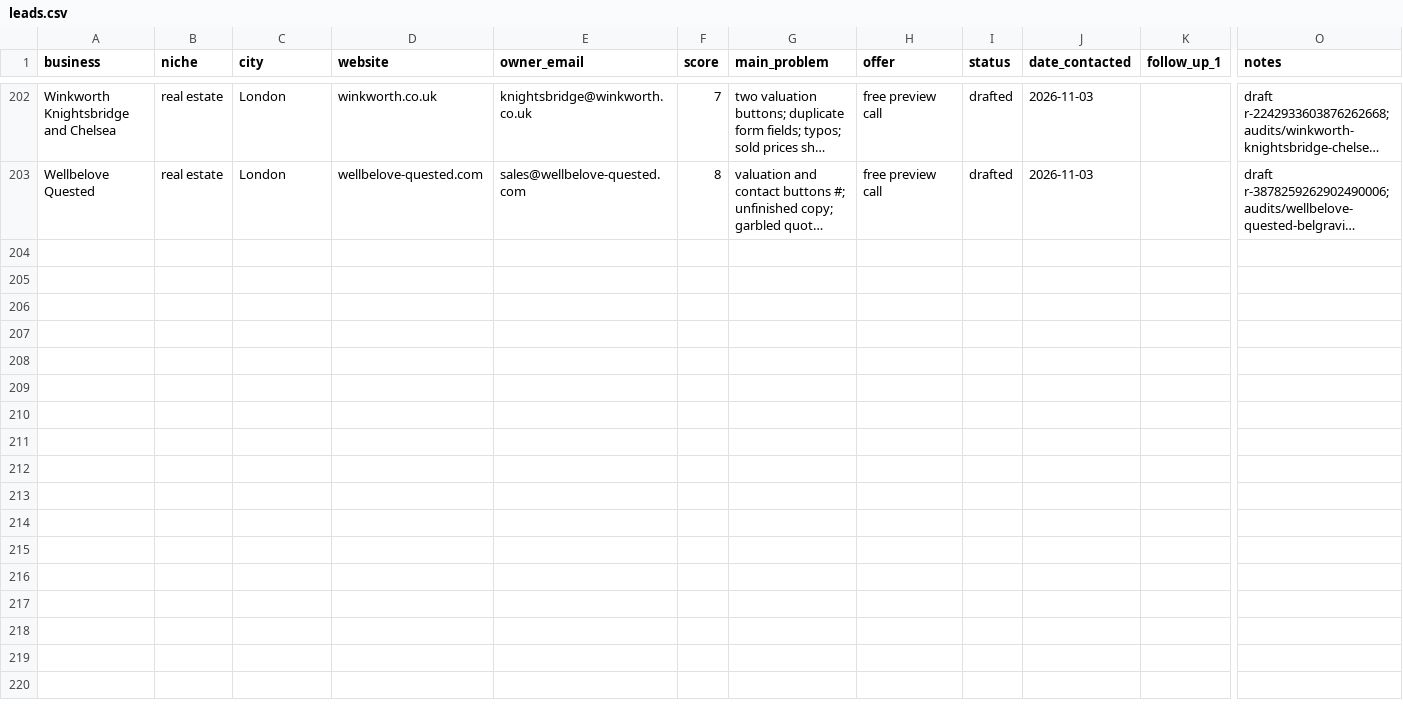
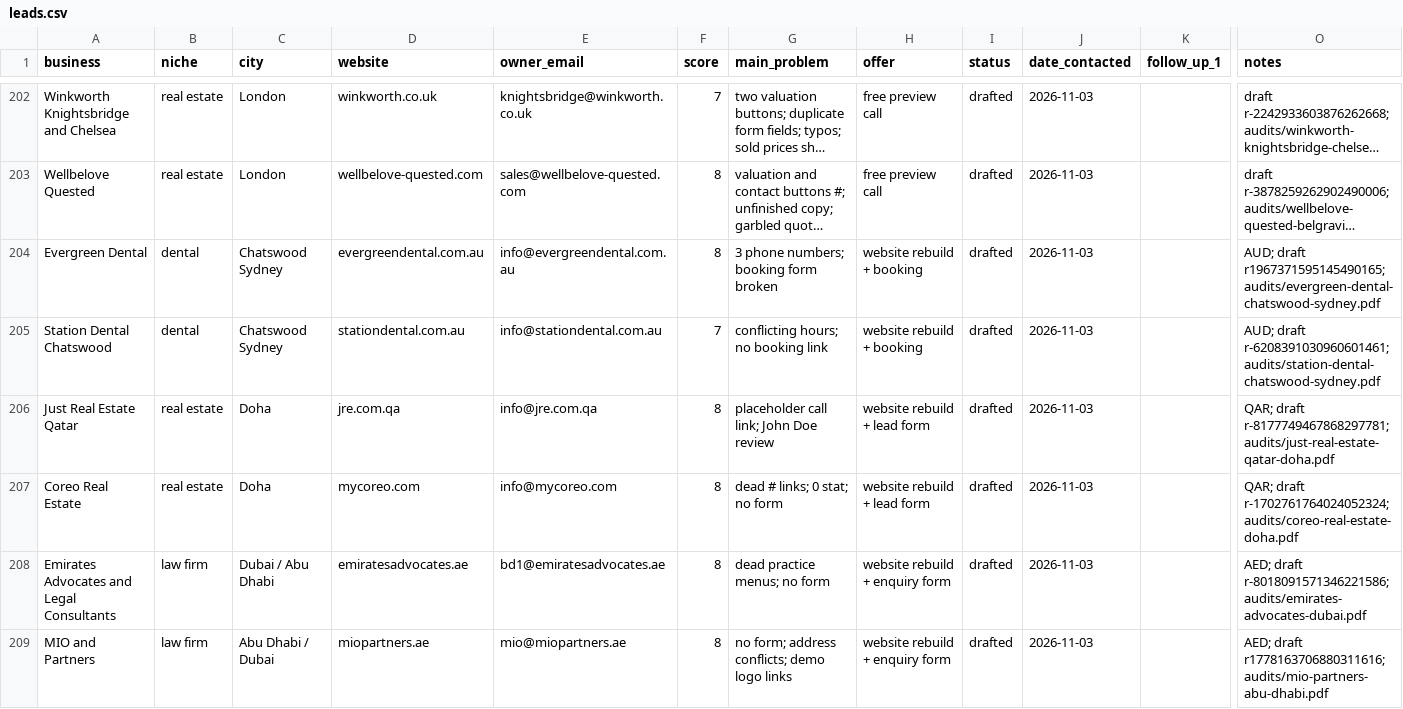
Before and after one commit to Mr-wazz/Abdulwasiu-Freelancing-Journey, a CSV file: projects/lead-scouting-agent/leads/leads.csv, drawn as a sheet; only a part is shown, gaps mark what is left out; long unchanged cells end in …; rows hold the shown columns only; the diff names each change by its address in the sheet, - before the commit and + after, or states it on an @@ line.

```diff
--- a/projects/lead-scouting-agent/leads/leads.csv
+++ b/projects/lead-scouting-agent/leads/leads.csv
+row 204: Evergreen Dental | dental | Chatswood Sydney | evergreendental.com.au | info@evergreendental.com.au | 8 | 3 phone numbers; booking form broken | website rebuild + booking | drafted | 2026-11-03 |  | AUD; draft r1967371595145490165; audits/evergreen-dental-chatswood-sydney.pdf
+row 205: Station Dental Chatswood | dental | Chatswood Sydney | stationdental.com.au | info@stationdental.com.au | 7 | conflicting hours; no booking link | website rebuild + booking | drafted | 2026-11-03 |  | AUD; draft r-6208391030960601461; audits/station-dental-chatswood-sydney.pdf
+row 206: Just Real Estate Qatar | real estate | Doha | jre.com.qa | info@jre.com.qa | 8 | placeholder call link; John Doe review | website rebuild + lead form | drafted | 2026-11-03 |  | QAR; draft r-8177749467868297781; audits/just-real-estate-qatar-doha.pdf
+row 207: Coreo Real Estate | real estate | Doha | mycoreo.com | info@mycoreo.com | 8 | dead # links; 0 stat; no form | website rebuild + lead form | drafted | 2026-11-03 |  | QAR; draft r-1702761764024052324; audits/coreo-real-estate-doha.pdf
+row 208: Emirates Advocates and Legal Consultants | law firm | Dubai / Abu Dhabi | emiratesadvocates.ae | bd1@emiratesadvocates.ae | 8 | dead practice menus; no form | website rebuild + enquiry form | drafted | 2026-11-03 |  | AED; draft r-8018091571346221586; audits/emirates-advocates-dubai.pdf
+row 209: MIO and Partners | law firm | Abu Dhabi / Dubai | miopartners.ae | mio@miopartners.ae | 8 | no form; address conflicts; demo logo links | website rebuild + enquiry form | drafted | 2026-11-03 |  | AED; draft r1778163706880311616; audits/mio-partners-abu-dhabi.pdf
```
Also changed, not shown: 12 other files.
